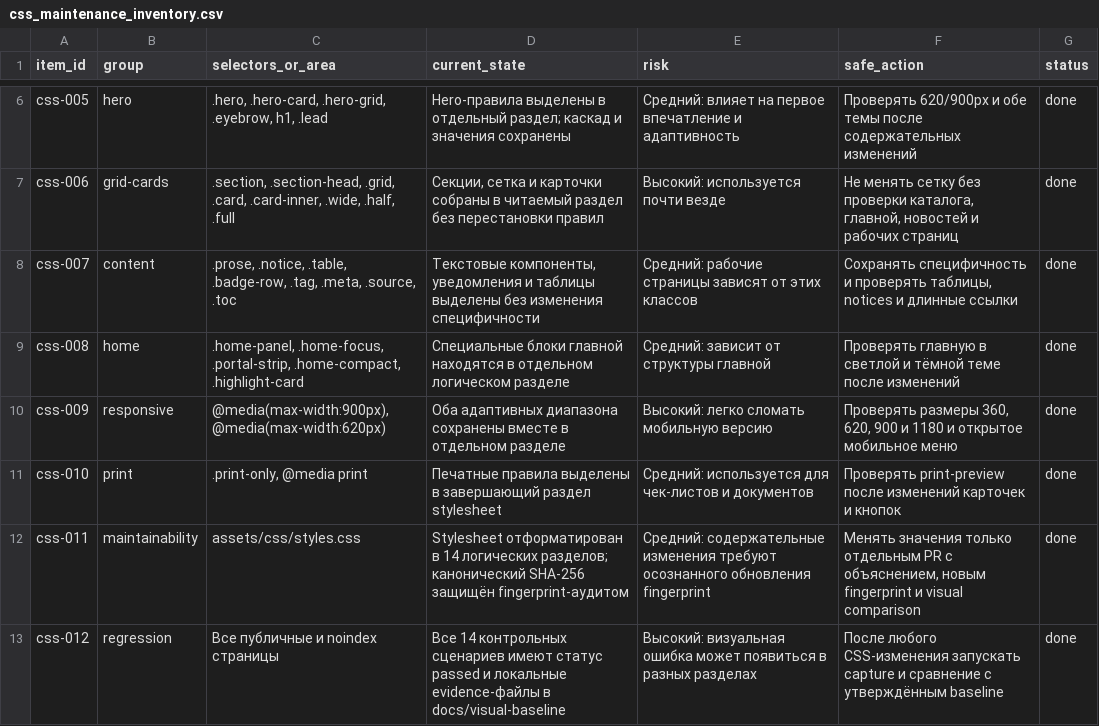
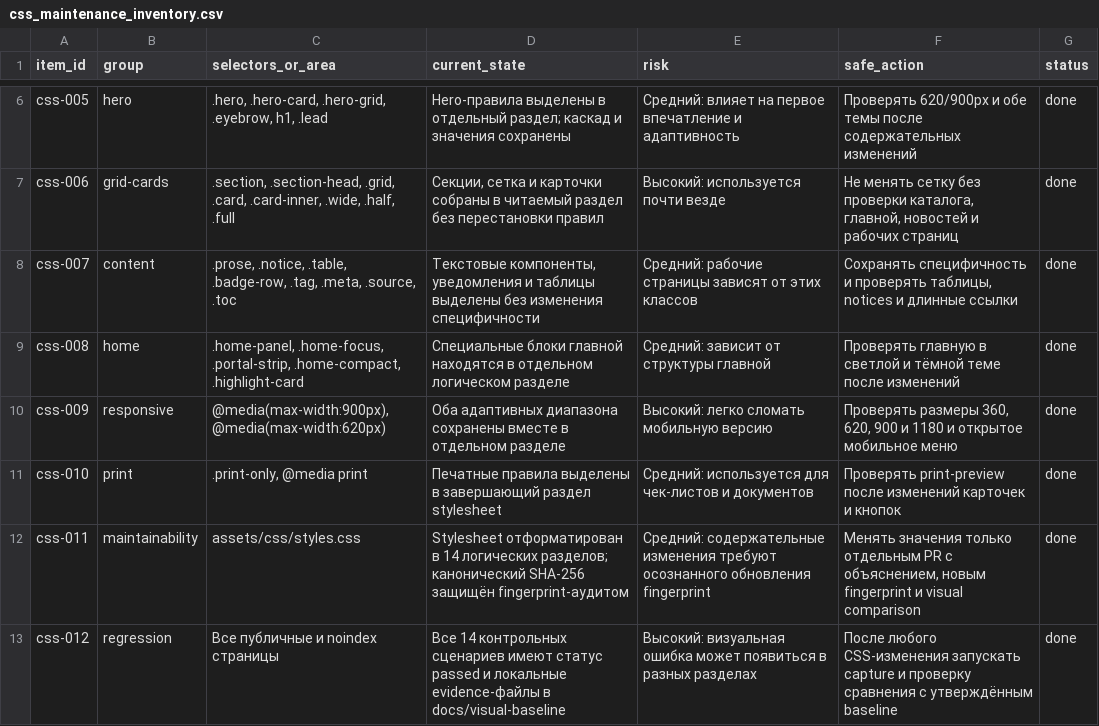
Before and after one commit to deputat36/tosborisoglebsk.github.io, a CSV file: data/css_maintenance_inventory.csv, drawn as a sheet; only a part is shown, gaps mark what is left out.

Commit message:
Уточнить обязательную проверку визуальной регрессии

```diff
--- a/data/css_maintenance_inventory.csv
+++ b/data/css_maintenance_inventory.csv
@@ -12,2 +12,2 @@ css-010,print,".print-only, @media print","Печатные правила вы
 css-011,maintainability,"assets/css/styles.css","Stylesheet отформатирован в 14 логических разделов; канонический SHA-256 защищён fingerprint-аудитом","Средний: содержательные изменения требуют осознанного обновления fingerprint","Менять значения только отдельным PR с объяснением, новым fingerprint и visual comparison",done
-css-012,regression,"Все публичные и noindex страницы","Все 14 контрольных сценариев имеют статус passed и локальные evidence-файлы в docs/visual-baseline","Высокий: визуальная ошибка может появиться в разных разделах","После любого CSS-изменения запускать capture и сравнение с утверждённым baseline",done
+css-012,regression,"Все публичные и noindex страницы","Все 14 контрольных сценариев имеют статус passed и локальные evidence-файлы в docs/visual-baseline","Высокий: визуальная ошибка может появиться в разных разделах","После любого CSS-изменения запускать capture и проверку сравнения с утверждённым baseline",done
```
